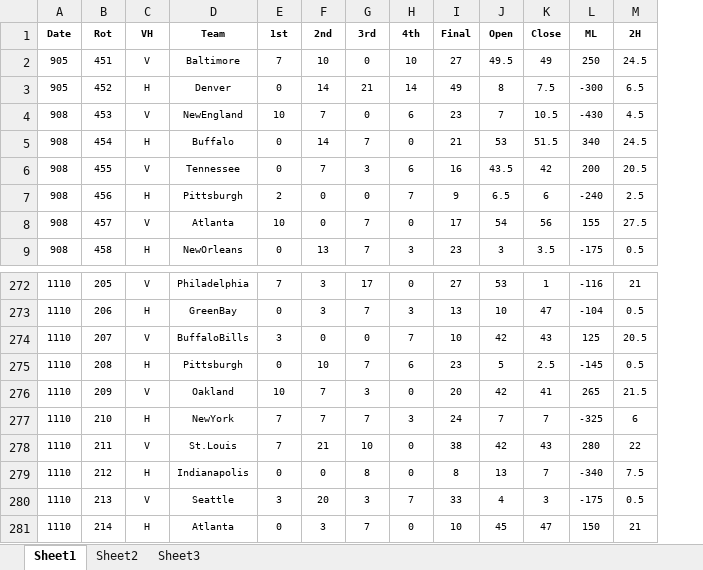
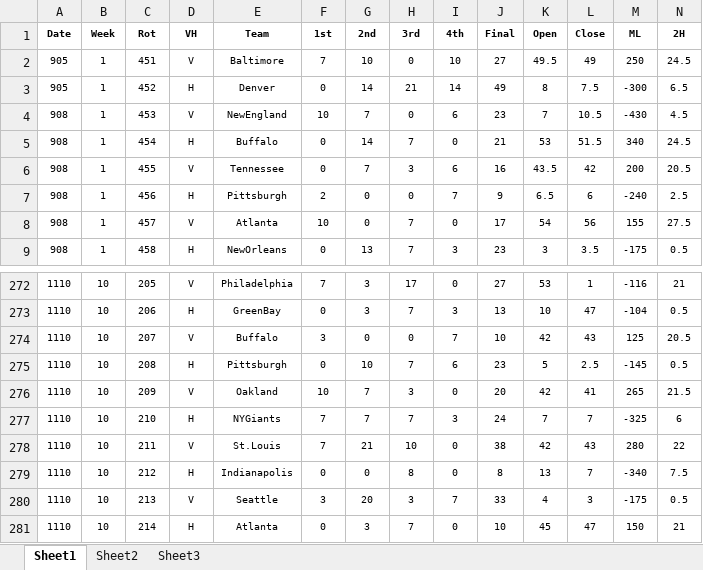
Before and after one commit to tylerengland25/NFL, an Excel workbook: backend/data/odds/nfl odds 2013-14.xlsx, sheet Sheet1, drawn as a sheet; only a part is shown, gaps mark what is left out; values as stored, in another font and other column widths than the file's, no borders; addresses are those after the commit; the diff names each change by its address in the sheet, - before the commit and + after, or states it on an @@ line.

```diff
--- a/backend/data/odds/nfl odds 2013-14.xlsx (sheet Sheet1)
+++ b/backend/data/odds/nfl odds 2013-14.xlsx (sheet Sheet1)
+column B (Week), rows 2-9: all 1; rows 272-281: all 10
-E274 (Team): BuffaloBills
+E274 (Team): Buffalo
-E277 (Team): NewYork
+E277 (Team): NYGiants
```
Also changed, not shown: backend/data/odds/nfl odds 2011-12.xlsx, backend/data/odds/nfl odds 2012-13.xlsx, 20 other files.
